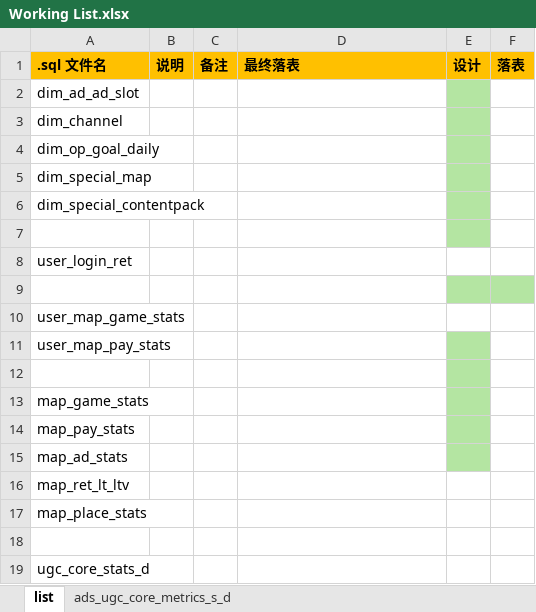
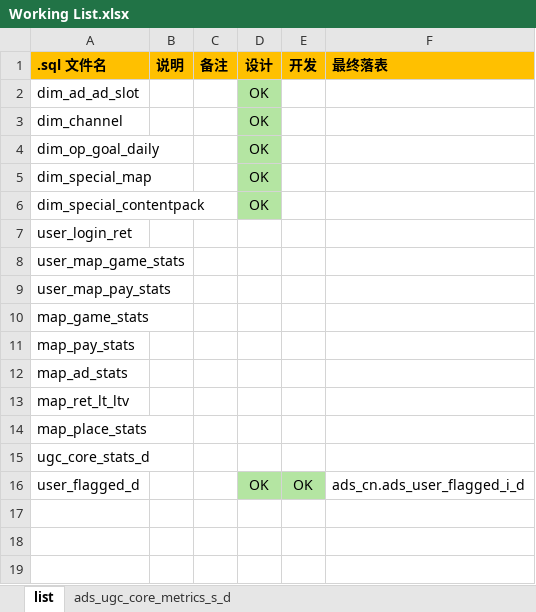
Before and after one commit to chwang1991/mn_data_redesign, an Excel workbook: Working List.xlsx, sheet list, drawn as a sheet; values as stored, in another font and other column widths than the file's, no borders; removed rows and columns are numbered as before the commit, all else as after; the diff names each change by its address in the sheet, - before the commit and + after, or states it on an @@ line.

```diff
--- a/Working List.xlsx (sheet list)
+++ b/Working List.xlsx (sheet list)
+column D (设计), rows 2-6: all OK
+column E (开发), empty
-column E (设计), empty
-column F (落表), empty
-row 7: (empty)
-row 9: (empty)
-row 12: (empty)
-row 18: (empty)
+row 16: user_flagged_d |  |  | OK | OK | ads_cn.ads_user_flagged_i_d
```
Also changed, not shown: 11 other files.
